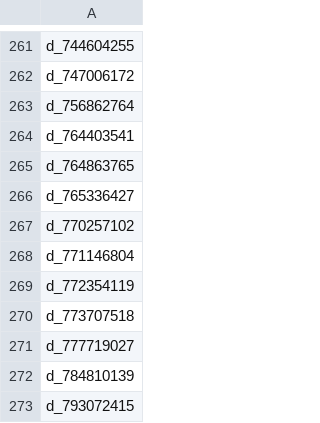
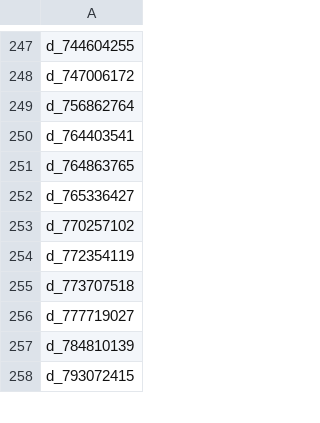
Before and after one commit to Analyticsphere/flatteningRequests, a CSV file: queryGenerators/FlatConnect_queries/participants/prod/participants-variables.csv, drawn as a sheet; only a part is shown, gaps mark what is left out; the diff covers the shown part only; the diff names each change by its address in the sheet, - before the commit and + after, or states it on an @@ line.

```diff
--- a/queryGenerators/FlatConnect_queries/participants/prod/participants-variables.csv
+++ b/queryGenerators/FlatConnect_queries/participants/prod/participants-variables.csv
-row 268: d_771146804
```
Also changed, not shown: 14 removed rows elsewhere in this file, 3 other files.
